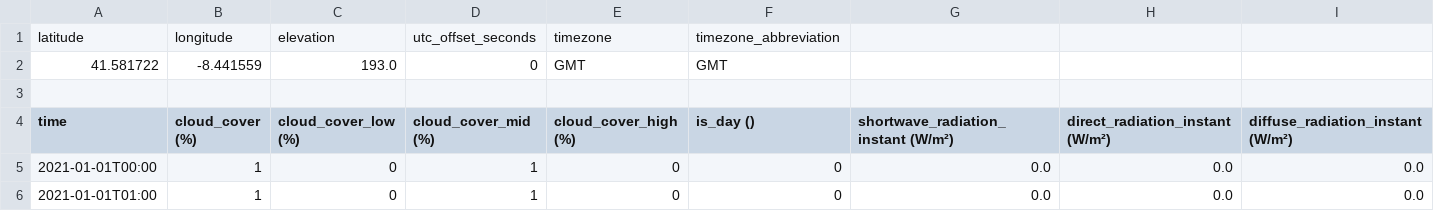
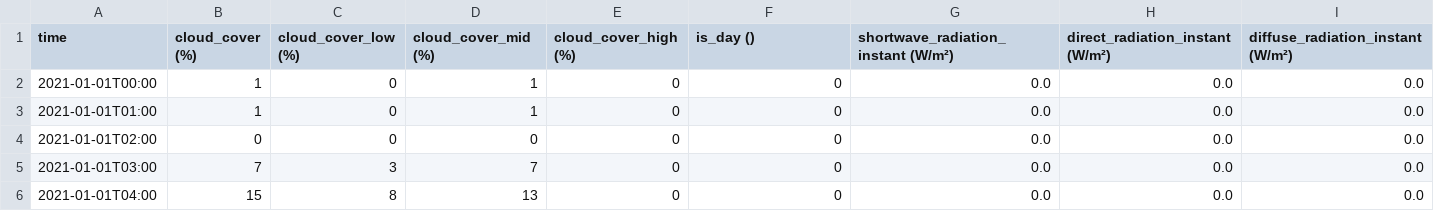
Before and after one commit to Mastro66/DAA_Comp, a CSV file: datasets/open-meteo-41.58N8.44W193m.csv, drawn as a sheet; only a part is shown; the shorter side is filled out with more unchanged rows; rows hold the shown columns only; the diff names each change by its address in the sheet, - before the commit and + after, or states it on an @@ line.

```diff
--- a/datasets/open-meteo-41.58N8.44W193m.csv
+++ b/datasets/open-meteo-41.58N8.44W193m.csv
-row 1: latitude | longitude | elevation | utc_offset_seconds | timezone | timezone_abbreviation
-row 2: 41.581722 | -8.441559 | 193.0 | 0 | GMT | GMT
-row 3: (empty)
```
Also changed, not shown: datasets/dummy_submission.csv, 5 other files.
